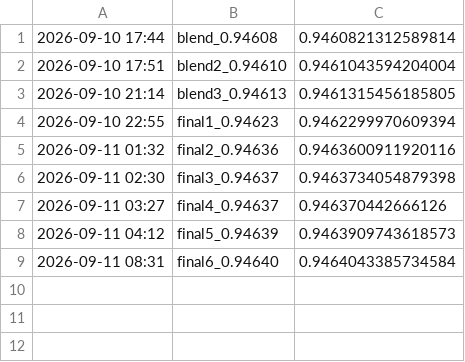
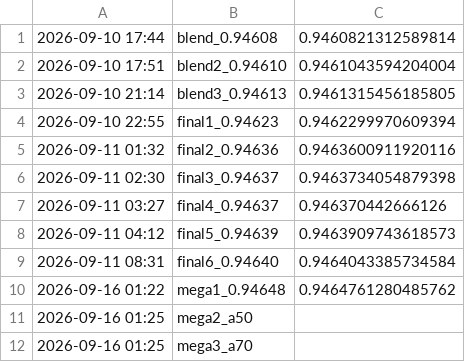
Before and after one commit to happyc0der/kaggle-s6e9-ev-purchases, a CSV file: experiments/submissions_log.csv, drawn as a sheet; the diff names each change by its address in the sheet, - before the commit and + after, or states it on an @@ line.

```diff
--- a/experiments/submissions_log.csv
+++ b/experiments/submissions_log.csv
+row 10: 2026-09-16 01:22 | mega1_0.94648 | 0.9464761280485762
+row 11: 2026-09-16 01:25 | mega2_a50
+row 12: 2026-09-16 01:25 | mega3_a70
```
Also changed, not shown: experiments/lb_log.csv, 22 other files.
